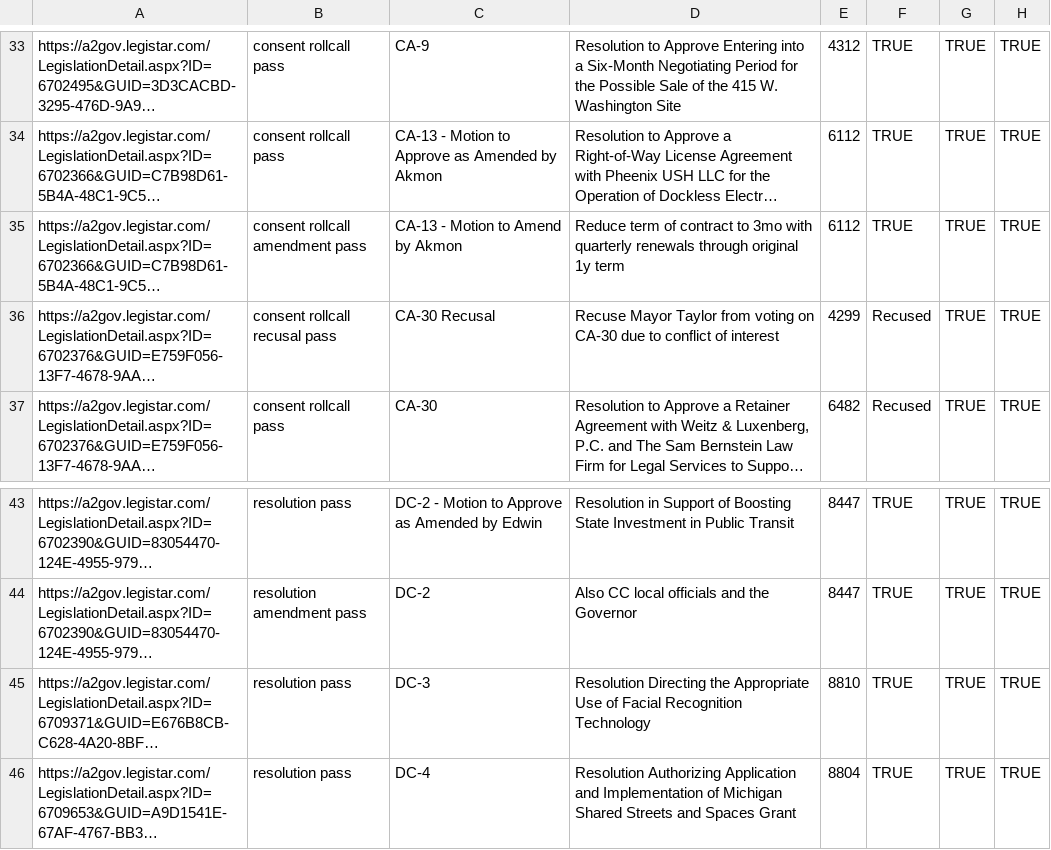
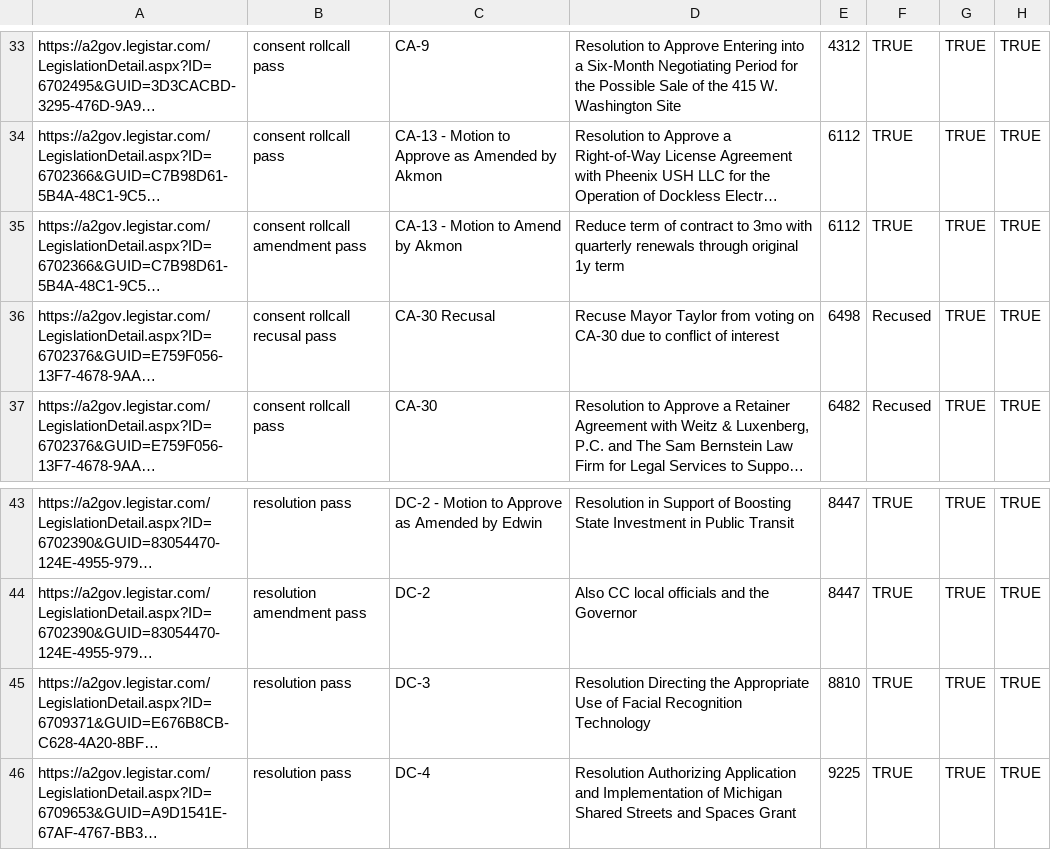
Before and after one commit to a2council/a2council.vote, a CSV file: content/post/council-meeting-2024-06-03/chart.csv, drawn as a sheet; only a part is shown, gaps mark what is left out; long unchanged cells end in …; the diff names each change by its address in the sheet, - before the commit and + after, or states it on an @@ line.

```diff
--- a/content/post/council-meeting-2024-06-03/chart.csv
+++ b/content/post/council-meeting-2024-06-03/chart.csv
-E36: 4299
+E36: 6498
-E46: 8804
+E46: 9225
```
Also changed, not shown: 1 other file.
